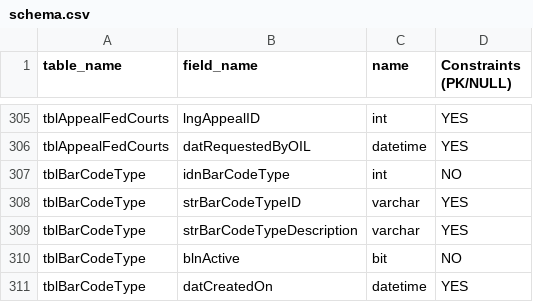
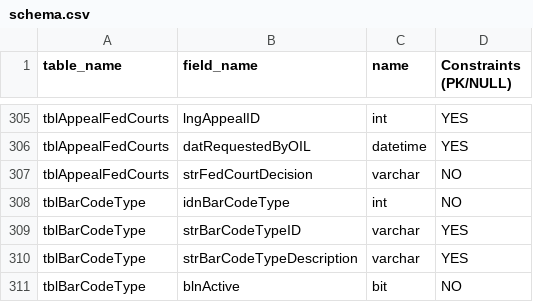
Before and after one commit to cojennin/undocumented, a CSV file: schema.csv, drawn as a sheet; only a part is shown, gaps mark what is left out; the shorter side is filled out with more unchanged rows.

```diff
--- a/schema.csv
+++ b/schema.csv
@@ -306,2 +306,3 @@ tblAppealFedCourts	lngAppealID	int	YES
 tblAppealFedCourts	datRequestedByOIL	datetime	YES
+tblAppealFedCourts	strFedCourtDecision	varchar	NO
 tblBarCodeType	idnBarCodeType	int	NO
```
Also changed, not shown: 1 other file.
